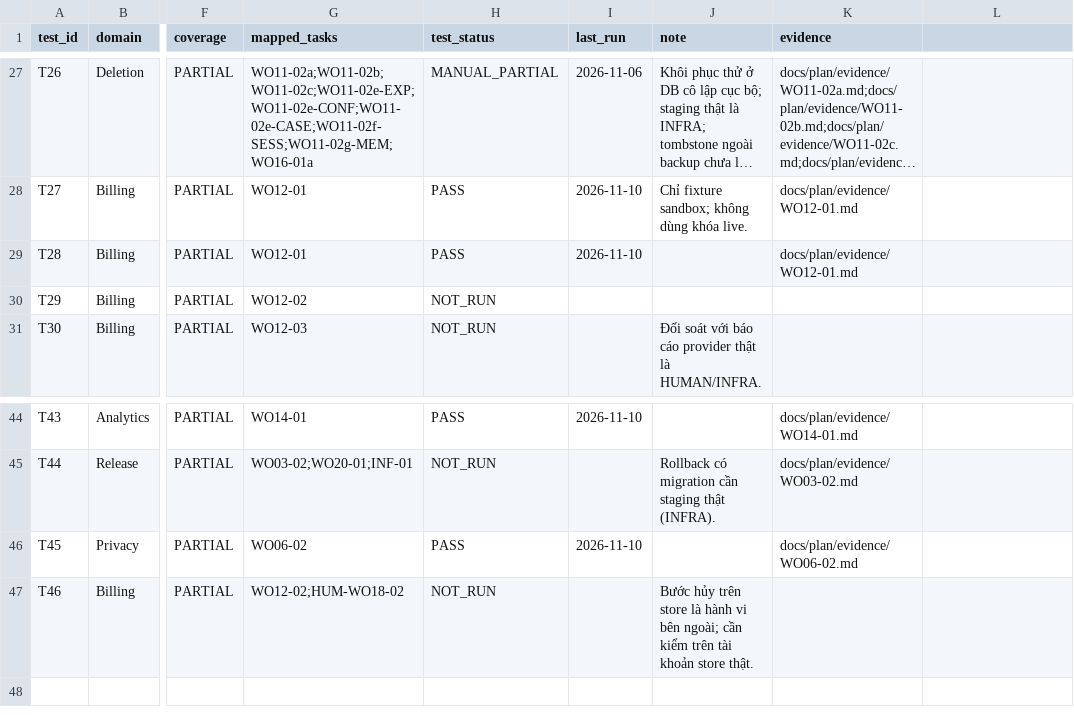
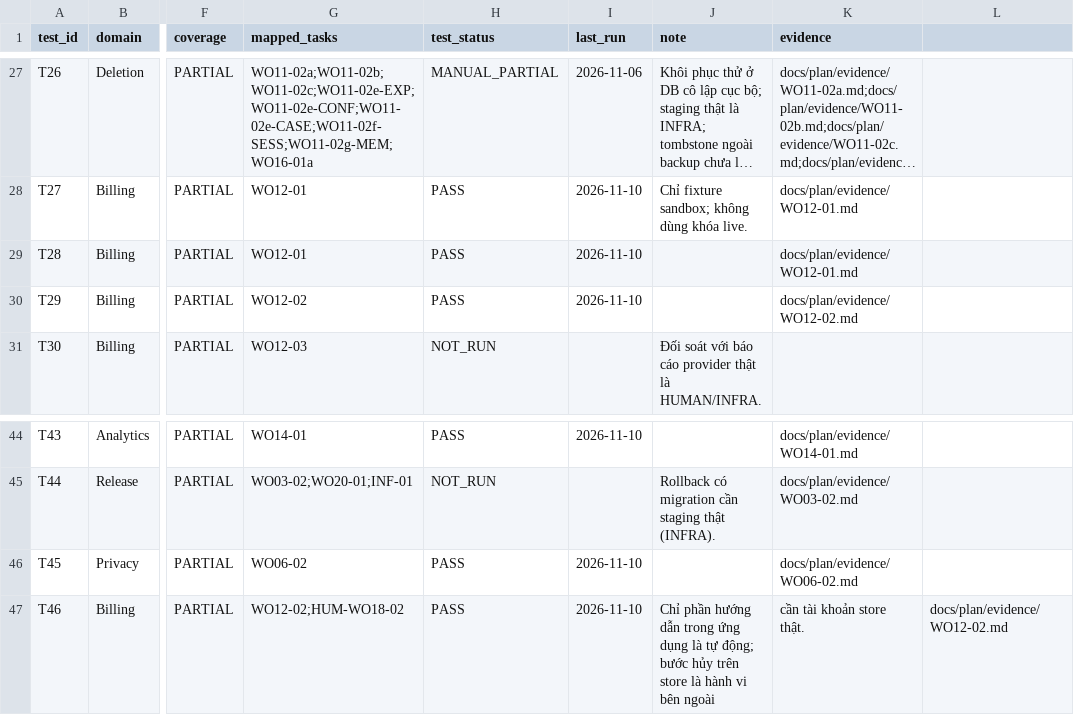
Before and after one commit to tranhatam-collab/AFTERVIA, a CSV file: docs/plan/02_ACCEPTANCE_MATRIX.csv, drawn as a sheet; only a part is shown, gaps mark what is left out; long unchanged cells end in …; the diff names each change by its address in the sheet, - before the commit and + after, or states it on an @@ line.

```diff
--- a/docs/plan/02_ACCEPTANCE_MATRIX.csv
+++ b/docs/plan/02_ACCEPTANCE_MATRIX.csv
-H30 (test_status): NOT_RUN
+H30 (test_status): PASS
-I30 (last_run): (empty)
+I30 (last_run): 2026-11-10
-K30 (evidence): (empty)
+K30 (evidence): docs/plan/evidence/WO12-02.md
-H47 (test_status): NOT_RUN
+H47 (test_status): PASS
-I47 (last_run): (empty)
+I47 (last_run): 2026-11-10
-J47 (note): Bước hủy trên store là hành vi bên ngoài; cần kiểm trên tài khoản store thật.
+J47 (note): Chỉ phần hướng dẫn trong ứng dụng là tự động; bước hủy trên store là hành vi bên ngoài
-K47 (evidence): (empty)
+K47 (evidence): cần tài khoản store thật.
-L47: (empty)
+L47: docs/plan/evidence/WO12-02.md
```
Also changed, not shown: 15 other files.
